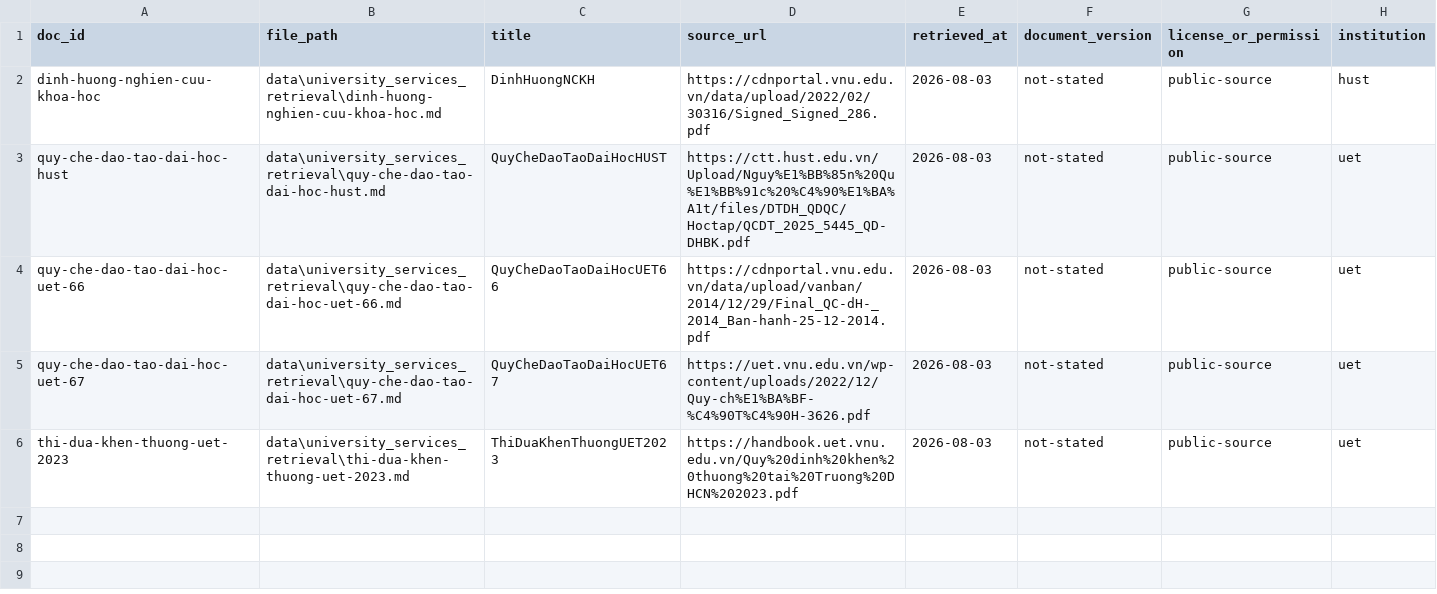
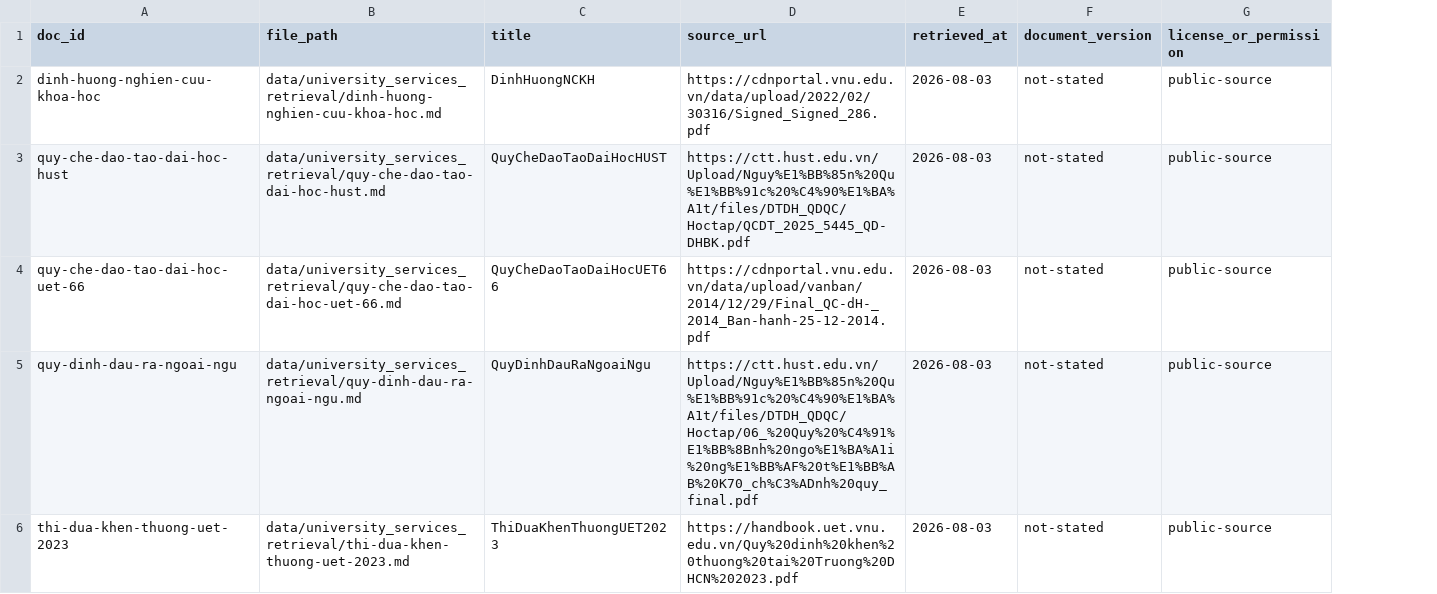
Before and after one commit to Donglv79/Day07-Data-Foundations-B2-D305, a CSV file: data/university_services_retrieval/sources.csv, drawn as a sheet; the diff names each change by its address in the sheet, - before the commit and + after, or states it on an @@ line.

```diff
--- a/data/university_services_retrieval/sources.csv
+++ b/data/university_services_retrieval/sources.csv
-column H (institution), rows 2-6: hust | uet | uet | uet | uet
-B2 (file_path): data\university_services_retrieval\dinh-huong-nghien-cuu-khoa-hoc.md
+B2 (file_path): data/university_services_retrieval/dinh-huong-nghien-cuu-khoa-hoc.md
-B3 (file_path): data\university_services_retrieval\quy-che-dao-tao-dai-hoc-hust.md
+B3 (file_path): data/university_services_retrieval/quy-che-dao-tao-dai-hoc-hust.md
-B4 (file_path): data\university_services_retrieval\quy-che-dao-tao-dai-hoc-uet-66.md
+B4 (file_path): data/university_services_retrieval/quy-che-dao-tao-dai-hoc-uet-66.md
-A5 (doc_id): quy-che-dao-tao-dai-hoc-uet-67
+A5 (doc_id): quy-dinh-dau-ra-ngoai-ngu
-B5 (file_path): data\university_services_retrieval\quy-che-dao-tao-dai-hoc-uet-67.md
+B5 (file_path): data/university_services_retrieval/quy-dinh-dau-ra-ngoai-ngu.md
-C5 (title): QuyCheDaoTaoDaiHocUET67
+C5 (title): QuyDinhDauRaNgoaiNgu
-D5 (source_url): https://uet.vnu.edu.vn/wp-content/uploads/2022/12/Quy-ch%E1%BA%BF-%C4%90T%C4%90H-3626.pdf
+D5 (source_url): https://ctt.hust.edu.vn/Upload/Nguy%E1%BB%85n%20Qu%E1%BB%91c%20%C4%90%E1%BA%A1t/files/DTDH_QDQC/Hoctap/06_%20Quy%20%C4%91%E1%BB%8Bnh%20ngo%E1%BA%A1i%20ng%E1%BB%AF%20t%E1%BB%AB%20K70_ch%C3%ADnh%20quy_final.pdf
-B6 (file_path): data\university_services_retrieval\thi-dua-khen-thuong-uet-2023.md
+B6 (file_path): data/university_services_retrieval/thi-dua-khen-thuong-uet-2023.md
```
Also changed, not shown: 15 other files.
